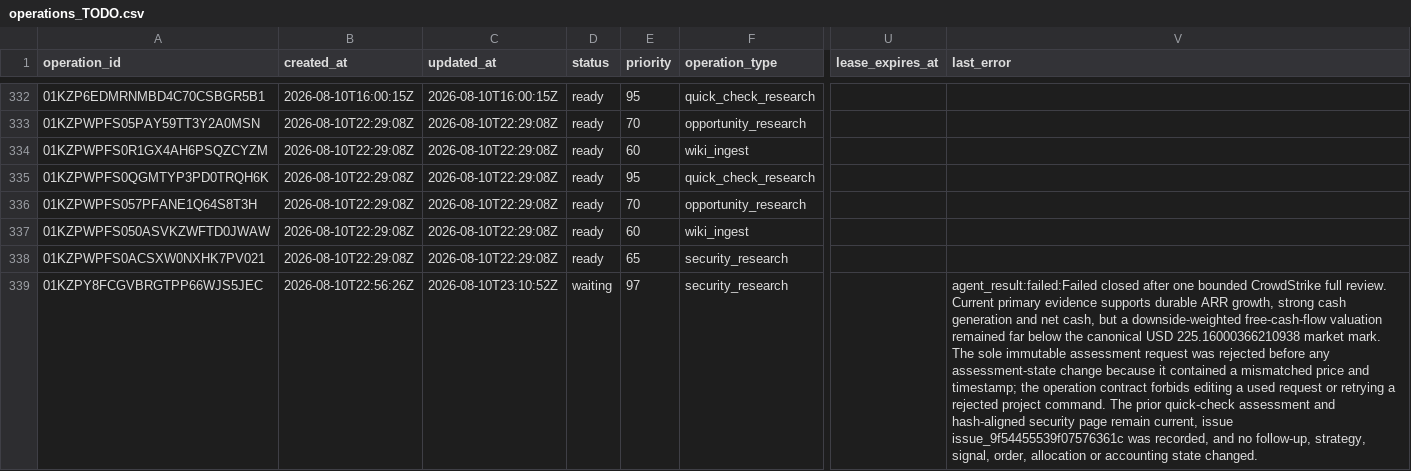
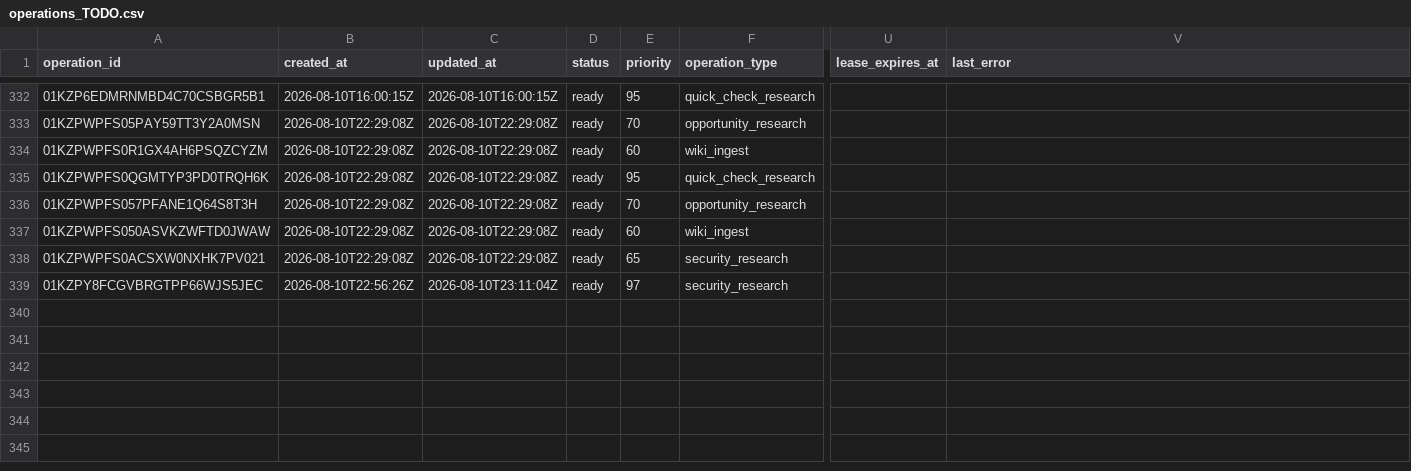
Before and after one commit to Kabutojira/PaperTrader, a CSV file: data/operations/operations_TODO.csv, drawn as a sheet; only a part is shown, gaps mark what is left out; the diff names each change by its address in the sheet, - before the commit and + after, or states it on an @@ line.

```diff
--- a/data/operations/operations_TODO.csv
+++ b/data/operations/operations_TODO.csv
-C339 (updated_at): 2026-08-10T23:10:52Z
+C339 (updated_at): 2026-08-10T23:11:04Z
-D339 (status): waiting
+D339 (status): ready
-V339 (last_error): agent_result:failed:Failed closed after one bounded CrowdStrike full review. Current primary evidence supports durable ARR growth, strong cash generation and net cash, but a downside-weighted free-cash-flow valuation remained far below the canonical USD 225.16000366210938 market mark. The sole immutable assessment request was rejected before any assessment-state change because it contained a mismatched price and timestamp; the operation contract forbids editing a used request or retrying a rejected project command. The prior quick-check assessment and hash-aligned security page remain current, issue issue_9f54455539f07576361c was recorded, and no follow-up, strategy, signal, order, allocation or accounting state changed.
+V339 (last_error): (empty)
```
Also changed, not shown: data/published/model_portfolio.csv, data/published/research_benchmark.csv, 17 other files.
